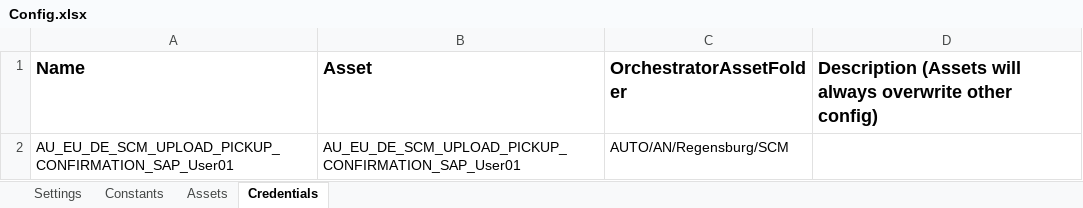
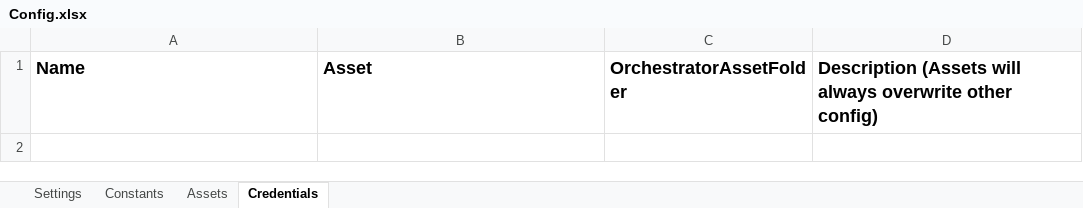
Before and after one commit to ZimmermannGit/EU_DE_RBG_ANS_SCM_UploadPickupConfirmation, an Excel workbook: Data/Config.xlsx, sheet Credentials, drawn as a sheet; values as stored, in another font and other column widths than the file's, no borders; the diff names each change by its address in the sheet, - before the commit and + after, or states it on an @@ line.

```diff
--- a/Data/Config.xlsx (sheet Credentials)
+++ b/Data/Config.xlsx (sheet Credentials)
-row 2: AU_EU_DE_SCM_UPLOAD_PICKUP_CONFIRMATION_SAP_User01 | AU_EU_DE_SCM_UPLOAD_PICKUP_CONFIRMATION_SAP_User01 | AUTO/AN/Regensburg/SCM
```
Also changed, not shown: sheet Assets, 15 other files.
